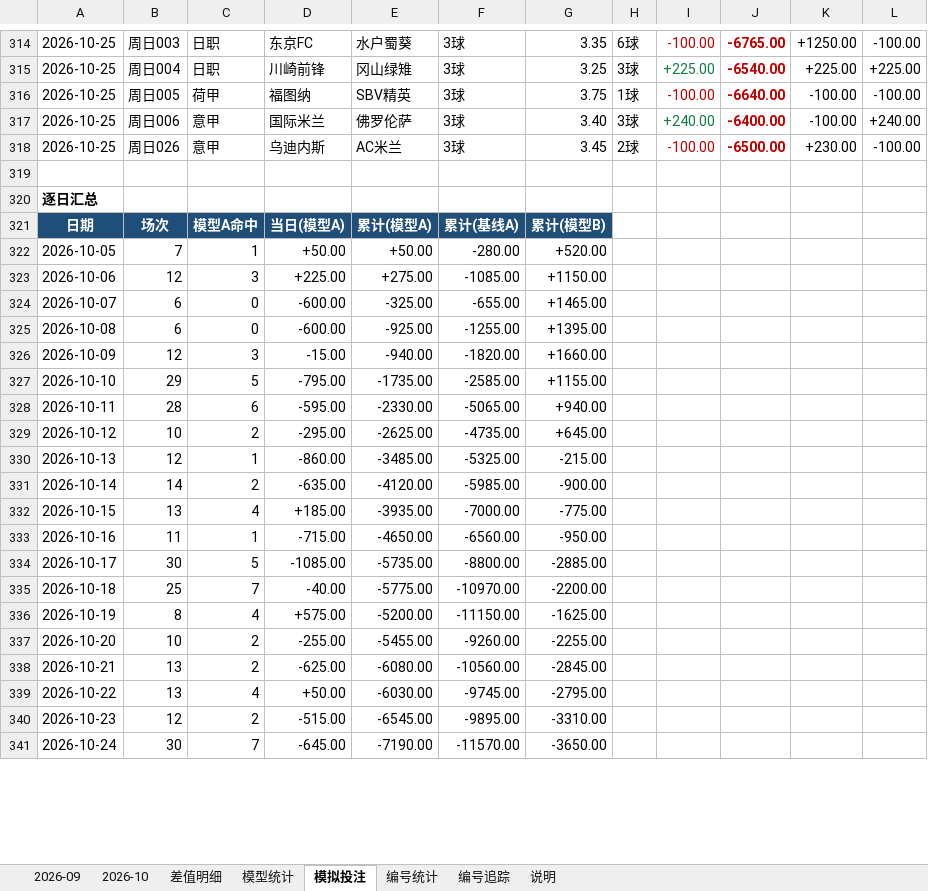
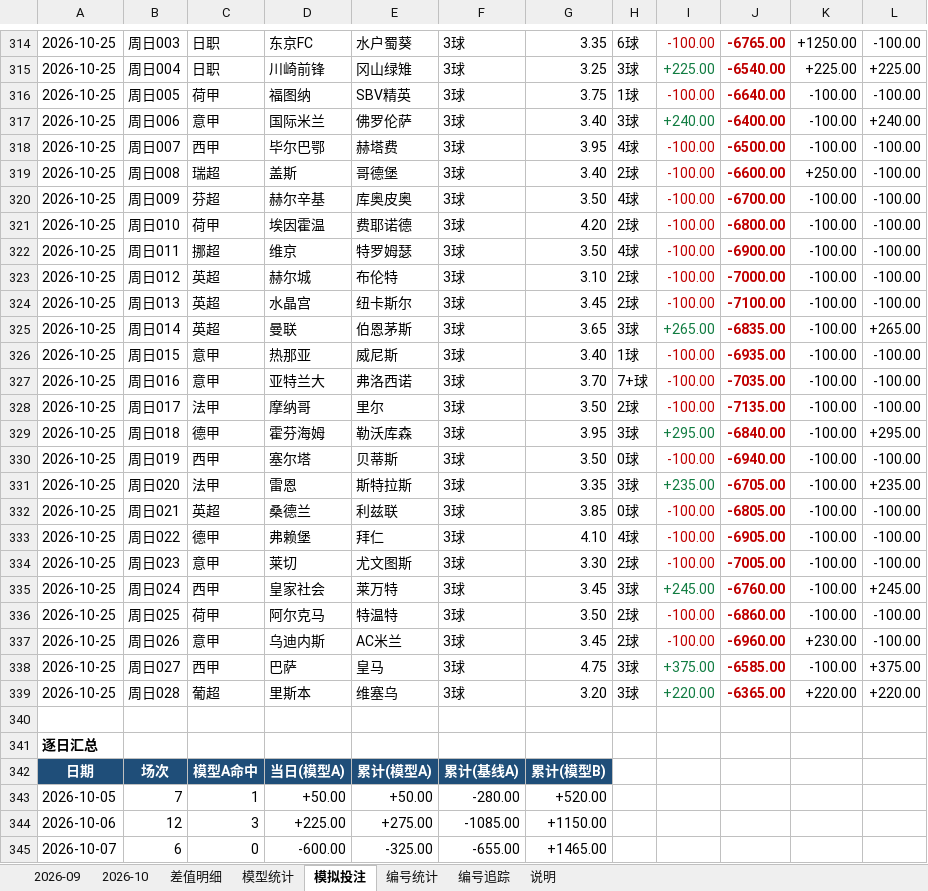
Before and after one commit to chuangyuyu/jingcai, an Excel workbook: docs/excel/竞彩进球数预测.xlsx, sheet 模拟投注, drawn as a sheet; only a part is shown, gaps mark what is left out; the shorter side is filled out with more unchanged rows; values as stored, in another font and other column widths than the file's, no borders; addresses are those after the commit; the diff covers the shown part only; the diff names each change by its address in the sheet, - before the commit and + after, or states it on an @@ line.

Commit message:
data: 赛果回填 21 场（2026-10-25）；编号警戒 1 项；Excel 更新

```diff
--- a/docs/excel/竞彩进球数预测.xlsx (sheet 模拟投注)
+++ b/docs/excel/竞彩进球数预测.xlsx (sheet 模拟投注)
+row 318: 2026-10-25 | 周日007 | 西甲 | 毕尔巴鄂 | 赫塔费 | 3球 | 3.95 | 4球 | -100.00 | -6500.00 | -100.00 | -100.00
+row 319: 2026-10-25 | 周日008 | 瑞超 | 盖斯 | 哥德堡 | 3球 | 3.40 | 2球 | -100.00 | -6600.00 | +250.00 | -100.00
+row 320: 2026-10-25 | 周日009 | 芬超 | 赫尔辛基 | 库奥皮奥 | 3球 | 3.50 | 4球 | -100.00 | -6700.00 | -100.00 | -100.00
+row 321: 2026-10-25 | 周日010 | 荷甲 | 埃因霍温 | 费耶诺德 | 3球 | 4.20 | 2球 | -100.00 | -6800.00 | -100.00 | -100.00
+row 322: 2026-10-25 | 周日011 | 挪超 | 维京 | 特罗姆瑟 | 3球 | 3.50 | 4球 | -100.00 | -6900.00 | -100.00 | -100.00
+row 323: 2026-10-25 | 周日012 | 英超 | 赫尔城 | 布伦特 | 3球 | 3.10 | 2球 | -100.00 | -7000.00 | -100.00 | -100.00
+row 324: 2026-10-25 | 周日013 | 英超 | 水晶宫 | 纽卡斯尔 | 3球 | 3.45 | 2球 | -100.00 | -7100.00 | -100.00 | -100.00
+row 325: 2026-10-25 | 周日014 | 英超 | 曼联 | 伯恩茅斯 | 3球 | 3.65 | 3球 | +265.00 | -6835.00 | -100.00 | +265.00
+row 326: 2026-10-25 | 周日015 | 意甲 | 热那亚 | 威尼斯 | 3球 | 3.40 | 1球 | -100.00 | -6935.00 | -100.00 | -100.00
+row 327: 2026-10-25 | 周日016 | 意甲 | 亚特兰大 | 弗洛西诺 | 3球 | 3.70 | 7+球 | -100.00 | -7035.00 | -100.00 | -100.00
+row 328: 2026-10-25 | 周日017 | 法甲 | 摩纳哥 | 里尔 | 3球 | 3.50 | 2球 | -100.00 | -7135.00 | -100.00 | -100.00
+row 329: 2026-10-25 | 周日018 | 德甲 | 霍芬海姆 | 勒沃库森 | 3球 | 3.95 | 3球 | +295.00 | -6840.00 | -100.00 | +295.00
+row 330: 2026-10-25 | 周日019 | 西甲 | 塞尔塔 | 贝蒂斯 | 3球 | 3.50 | 0球 | -100.00 | -6940.00 | -100.00 | -100.00
+row 331: 2026-10-25 | 周日020 | 法甲 | 雷恩 | 斯特拉斯 | 3球 | 3.35 | 3球 | +235.00 | -6705.00 | -100.00 | +235.00
+row 332: 2026-10-25 | 周日021 | 英超 | 桑德兰 | 利兹联 | 3球 | 3.85 | 0球 | -100.00 | -6805.00 | -100.00 | -100.00
+row 333: 2026-10-25 | 周日022 | 德甲 | 弗赖堡 | 拜仁 | 3球 | 4.10 | 4球 | -100.00 | -6905.00 | -100.00 | -100.00
+row 334: 2026-10-25 | 周日023 | 意甲 | 莱切 | 尤文图斯 | 3球 | 3.30 | 2球 | -100.00 | -7005.00 | -100.00 | -100.00
+row 335: 2026-10-25 | 周日024 | 西甲 | 皇家社会 | 莱万特 | 3球 | 3.45 | 3球 | +245.00 | -6760.00 | -100.00 | +245.00
+row 336: 2026-10-25 | 周日025 | 荷甲 | 阿尔克马 | 特温特 | 3球 | 3.50 | 2球 | -100.00 | -6860.00 | -100.00 | -100.00
-J337: -6500.00
+J337: -6960.00
+row 338: 2026-10-25 | 周日027 | 西甲 | 巴萨 | 皇马 | 3球 | 4.75 | 3球 | +375.00 | -6585.00 | -100.00 | +375.00
+row 339: 2026-10-25 | 周日028 | 葡超 | 里斯本 | 维塞乌 | 3球 | 3.20 | 3球 | +220.00 | -6365.00 | +220.00 | +220.00
```
Also changed, not shown: 4 added rows and 4 removed rows elsewhere in this sheet, sheet 2026-10, sheet 模型统计, sheet 编号追踪, sheet 编号统计, 6 other files.
